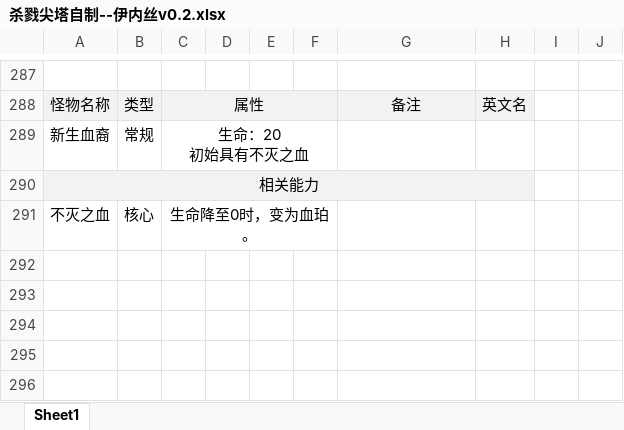
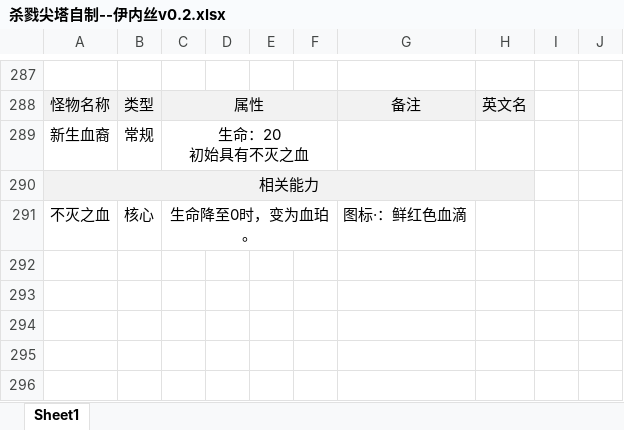
Before and after one commit to qz-sakuya/slay-the-spire-arknights-mod-Ines, an Excel workbook: src/main/resources/InesModResources/杀戮尖塔自制--伊内丝v0.2.xlsx, sheet Sheet1, drawn as a sheet; only a part is shown, gaps mark what is left out; values as stored, in another font and other column widths than the file's, no borders; the diff names each change by its address in the sheet, - before the commit and + after, or states it on an @@ line.

```diff
--- a/src/main/resources/InesModResources/杀戮尖塔自制--伊内丝v0.2.xlsx (sheet Sheet1)
+++ b/src/main/resources/InesModResources/杀戮尖塔自制--伊内丝v0.2.xlsx (sheet Sheet1)
-G291: (empty)
+G291: 图标·：鲜红色血滴
```
Also changed, not shown: 32 other files.
